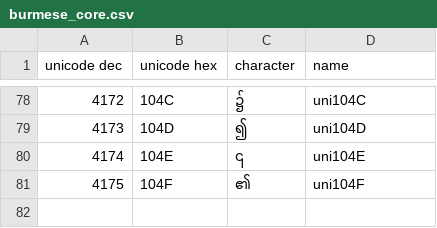
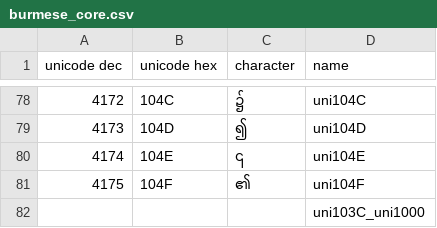
Before and after one commit to gui-milky/burmese-glyphsets, a CSV file: burmese_core.csv, drawn as a sheet; only a part is shown, gaps mark what is left out; the diff names each change by its address in the sheet, - before the commit and + after, or states it on an @@ line.

Commit message:
New Ligature Test kya

```diff
--- a/burmese_core.csv
+++ b/burmese_core.csv
+row 82:  |  |  | uni103C_uni1000
```
